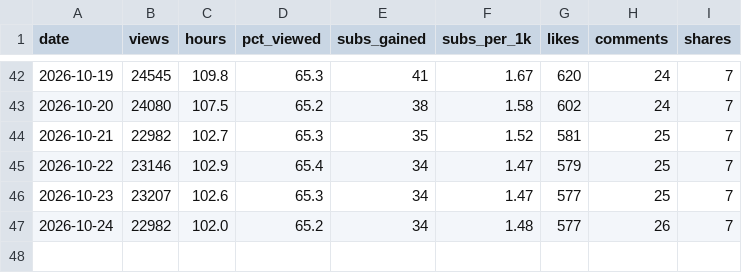
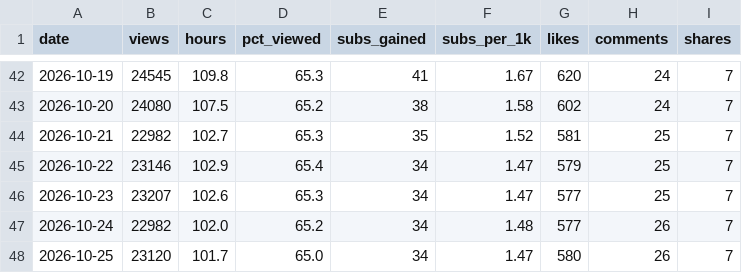
Before and after one commit to islamfatema/faru-autopilot, a CSV file: analytics/trend_history.csv, drawn as a sheet; only a part is shown, gaps mark what is left out.

Commit message:
insights: history [skip ci]

```diff
--- a/analytics/trend_history.csv
+++ b/analytics/trend_history.csv
@@ -47 +47,2 @@ date,views,hours,pct_viewed,subs_gained,subs_per_1k,likes,comments,shares
 2026-10-24,22982,102.0,65.2,34,1.48,577,26,7
+2026-10-25,23120,101.7,65.0,34,1.47,580,26,7
```
Also changed, not shown: 1 other file.
